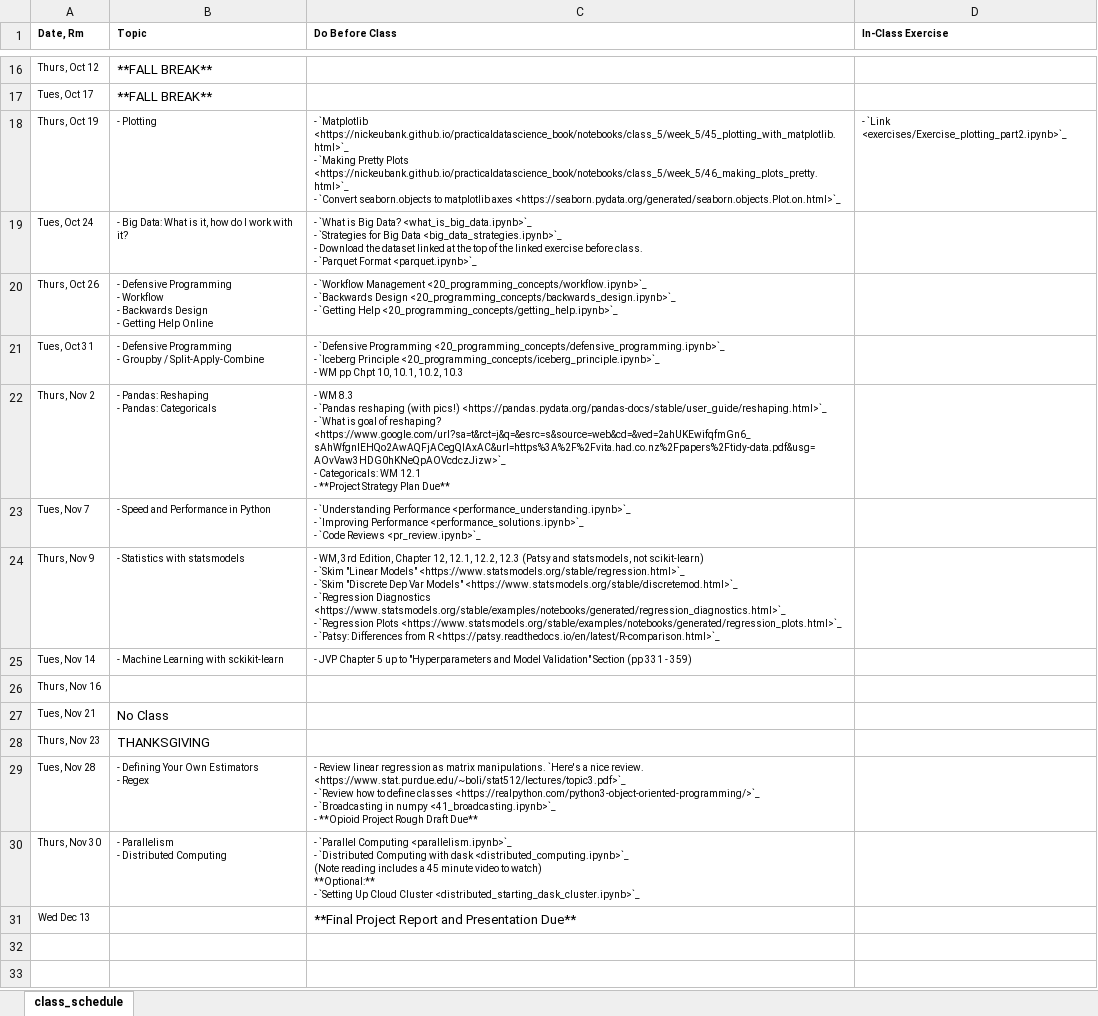
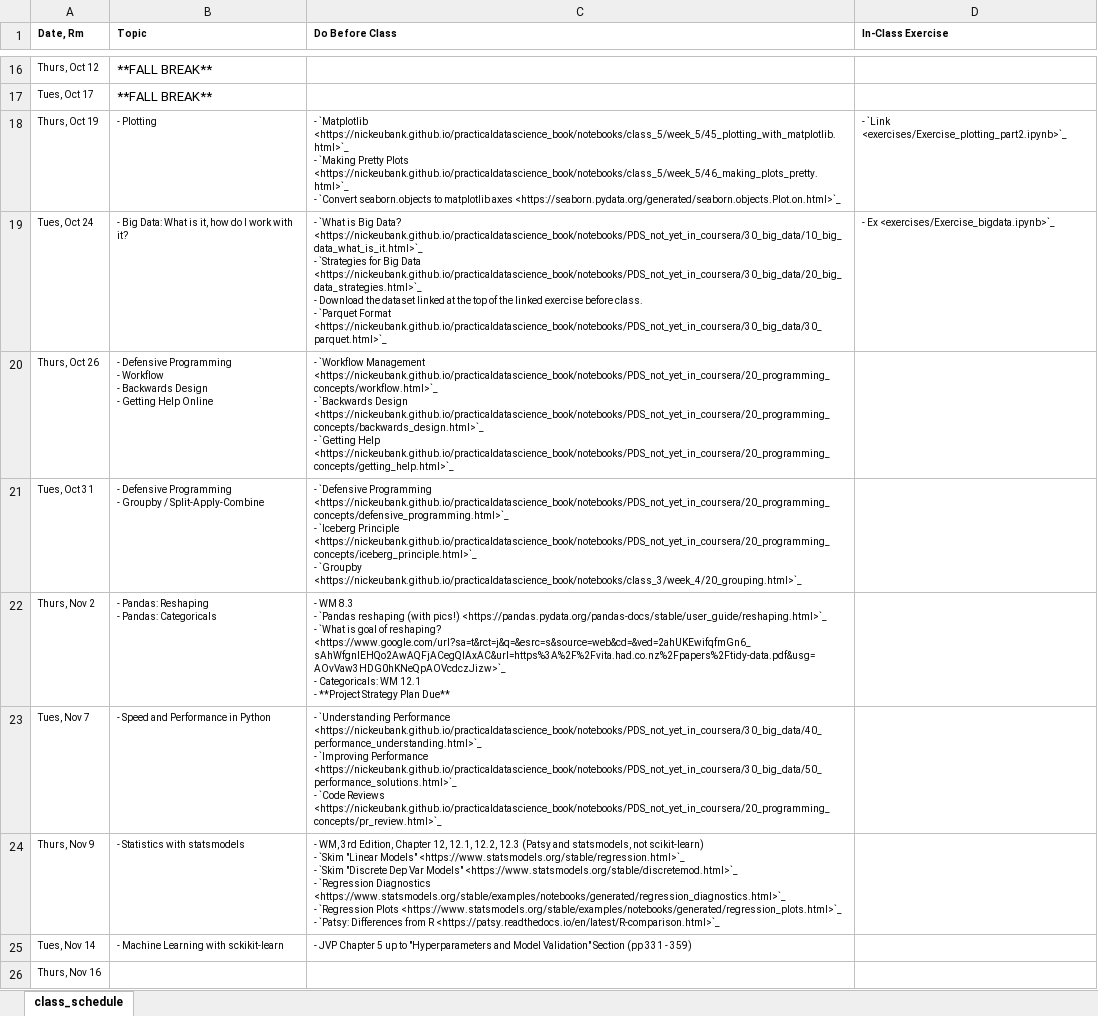
Before and after one commit to nickeubank/practicaldatascience_class, an Excel workbook: source/class_schedule_xlsx.xlsx, sheet class_schedule, drawn as a sheet; only a part is shown, gaps mark what is left out; the shorter side is filled out with more unchanged rows; values as stored, in another font and other column widths than the file's, no borders; ↵ is a line break in a cell; the diff names each change by its address in the sheet, - before the commit and + after, or states it on an @@ line.

Commit message:
update schedule links

```diff
--- a/source/class_schedule_xlsx.xlsx (sheet class_schedule)
+++ b/source/class_schedule_xlsx.xlsx (sheet class_schedule)
-C19 (Do Before Class): …Big Data? <what_is_big_data.ipynb>`_ ↵ - `Strategies for Big Data <big_data_strategies.ipynb>`_ ↵ - Download the dataset linked at the top of the linked exercise before class. ↵ - `Parquet Format <parquet.ipynb>`_
+C19 (Do Before Class): …Big Data? <https://nickeubank.github.io/practicaldatascience_book/notebooks/PDS_not_yet_in_coursera/30_big_data/10_big_data_what_is_it.html>`_ ↵ - `Strategies for Big Data <https://nickeubank.github.io/practicaldatascience_book/notebooks/PDS_not_yet_in_coursera/30_big_data/20_big_data_strategies.html>`_ ↵ - Download the dataset linked at the top of the linked exercise before class. ↵ - `Parquet Format <https://nickeubank.github.io/practicaldatascience_book/notebooks/PDS_not_yet_in_coursera/30_big_data/30_parquet.html>`_
-D19 (In-Class Exercise): (empty)
+D19 (In-Class Exercise): - Ex <exercises/Exercise_bigdata.ipynb>`_
-C20 (Do Before Class): …`Workflow Management <20_programming_concepts/workflow.ipynb>`_ ↵ - `Backwards Design <20_programming_concepts/backwards_design.ipynb>`_ ↵ - `Getting Help <20_programming_concepts/getting_help.ipynb>`_
+C20 (Do Before Class): …`Workflow Management <https://nickeubank.github.io/practicaldatascience_book/notebooks/PDS_not_yet_in_coursera/20_programming_concepts/workflow.html>`_ ↵ - `Backwards Design <https://nickeubank.github.io/practicaldatascience_book/notebooks/PDS_not_yet_in_coursera/20_programming_concepts/backwards_design.html>`_ ↵ - `Getting Help <https://nickeubank.github.io/practicaldatascience_book/notebooks/PDS_not_yet_in_coursera/20_programming_concepts/getting_help.html>`_
-C21 (Do Before Class): …`Defensive Programming <20_programming_concepts/defensive_programming.ipynb>`_ ↵ - `Iceberg Principle <20_programming_concepts/iceberg_principle.ipynb>`_ ↵ - WM pp Chpt 10, 10.1, 10.2, 10.3
+C21 (Do Before Class): …`Defensive Programming <https://nickeubank.github.io/practicaldatascience_book/notebooks/PDS_not_yet_in_coursera/20_programming_concepts/defensive_programming.html>`_ ↵ - `Iceberg Principle <https://nickeubank.github.io/practicaldatascience_book/notebooks/PDS_not_yet_in_coursera/20_programming_concepts/iceberg_principle.html>`_ ↵ - `Groupby <https://nickeubank.github.io/practicaldatascience_book/notebooks/class_3/week_4/20_grouping.html>`_
-C23 (Do Before Class): …`Understanding Performance <performance_understanding.ipynb>`_ ↵ - `Improving Performance <performance_solutions.ipynb>`_ ↵ - `Code Reviews <pr_review.ipynb>`_
+C23 (Do Before Class): …`Understanding Performance <https://nickeubank.github.io/practicaldatascience_book/notebooks/PDS_not_yet_in_coursera/30_big_data/40_performance_understanding.html>`_ ↵ - `Improving Performance <https://nickeubank.github.io/practicaldatascience_book/notebooks/PDS_not_yet_in_coursera/30_big_data/50_performance_solutions.html>`_ ↵ - `Code Reviews <https://nickeubank.github.io/practicaldatascience_book/notebooks/PDS_not_yet_in_coursera/20_programming_concepts/pr_review.html>`_
```
Also changed, not shown: 50 other files.
